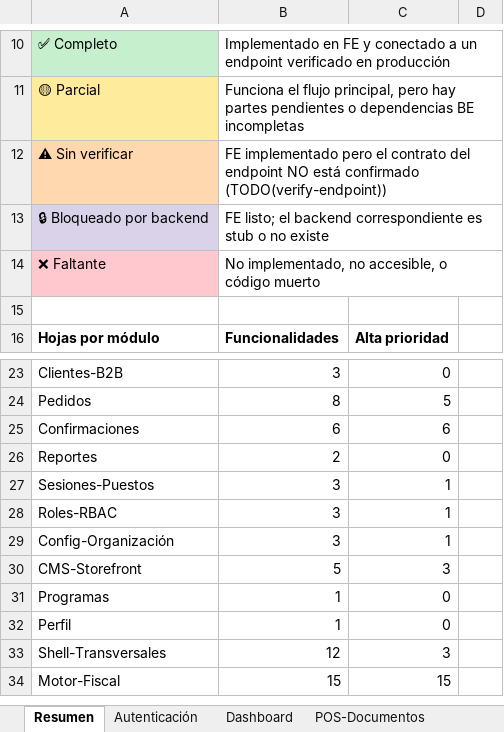
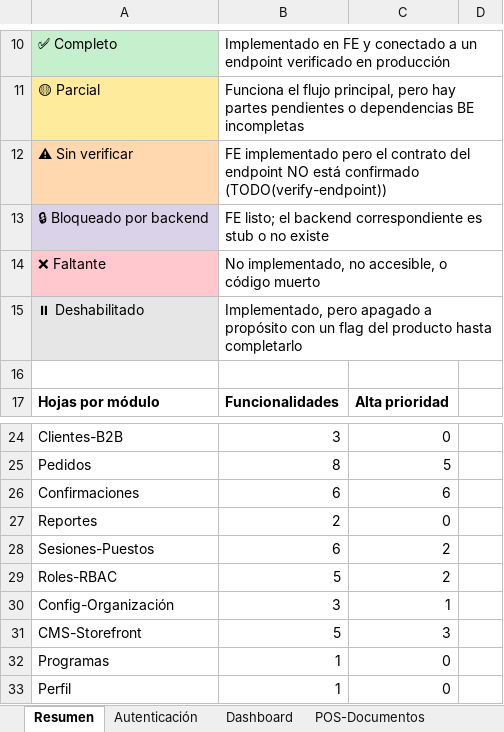
Before and after one commit to chepelcr/Tsuru-CR, an Excel workbook: docs/qa/POS_FE_QA_ANALYSIS.xlsx, sheet Resumen, drawn as a sheet; only a part is shown, gaps mark what is left out; the shorter side is filled out with more unchanged rows; values as stored, in another font and other column widths than the file's, no borders; addresses are those after the commit; the diff names each change by its address in the sheet, - before the commit and + after, or states it on an @@ line.

```diff
--- a/docs/qa/POS_FE_QA_ANALYSIS.xlsx (sheet Resumen)
+++ b/docs/qa/POS_FE_QA_ANALYSIS.xlsx (sheet Resumen)
+row 15: ⏸ Deshabilitado | Implementado, pero apagado a propósito con un flag del producto hasta completarlo
-B28: 3
+B28: 6
-C28:C29: 1
+C28:C29: 2
-B29: 3
+B29: 5
```
Also changed, not shown: sheet Sesiones-Puestos, sheet Roles-RBAC, sheet Verticales-TipoNegocio, 3 other files.
